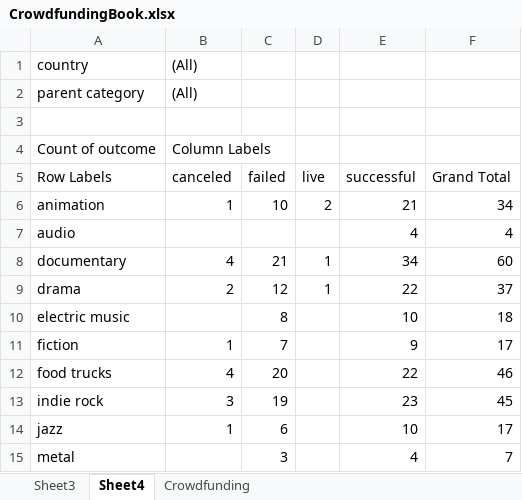
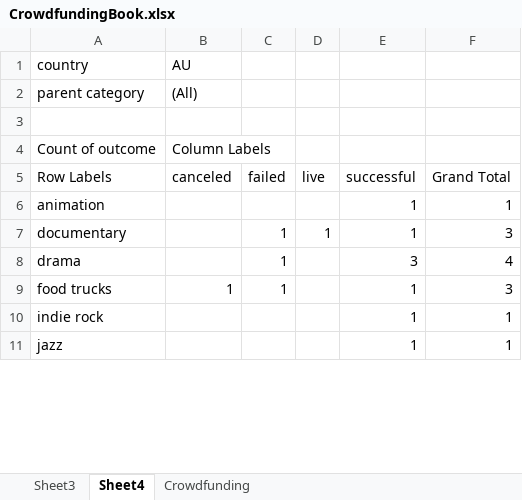
Before and after one commit to siobyrne/excel-challenge, an Excel workbook: CrowdfundingBook.xlsx, sheet Sheet4, drawn as a sheet; only a part is shown; values as stored, in another font and other column widths than the file's, no borders; charts and pictures not drawn; removed rows and columns are numbered as before the commit, all else as after; the diff covers the shown part only; the diff names each change by its address in the sheet, - before the commit and + after, or states it on an @@ line.

Commit message:
Style pivot chart for subcategory chart

```diff
--- a/CrowdfundingBook.xlsx (sheet Sheet4)
+++ b/CrowdfundingBook.xlsx (sheet Sheet4)
-B1 (canceled): (All)
+B1 (canceled): AU
-B6 (canceled): 1
+B6 (canceled): (empty)
-C6 (failed): 10
+C6 (failed): (empty)
-D6 (live): 2
+D6 (live): (empty)
-E6 (successful): 21
+E6 (successful): 1
-F6 (Grand Total): 34
+F6 (Grand Total): 1
-row 7: audio |  |  |  | 4 | 4
-B7 (canceled): 4
+B7 (canceled): (empty)
-C7 (failed): 21
+C7 (failed): 1
-E7 (successful): 34
+E7 (successful): 1
-F7 (Grand Total): 60
+F7 (Grand Total): 3
-B8 (canceled): 2
+B8 (canceled): (empty)
-C8 (failed): 12
+C8 (failed): 1
-D8 (live): 1
+D8 (live): (empty)
-E8 (successful): 22
+E8 (successful): 3
-F8 (Grand Total): 37
+F8 (Grand Total): 4
-row 10: electric music |  | 8 |  | 10 | 18
-row 11: fiction | 1 | 7 |  | 9 | 17
-B9 (canceled): 4
+B9 (canceled): 1
-C9 (failed): 20
+C9 (failed): 1
-E9 (successful): 22
+E9 (successful): 1
-F9 (Grand Total): 46
+F9 (Grand Total): 3
-B10 (canceled): 3
+B10 (canceled): (empty)
-C10 (failed): 19
+C10 (failed): (empty)
-E10 (successful): 23
+E10 (successful): 1
-F10 (Grand Total): 45
+F10 (Grand Total): 1
-B11 (canceled): 1
+B11 (canceled): (empty)
-C11 (failed): 6
+C11 (failed): (empty)
-E11 (successful): 10
+E11 (successful): 1
-F11 (Grand Total): 17
+F11 (Grand Total): 1
-row 15: metal |  | 3 |  | 4 | 7
```
Also changed, not shown: 4 removed rows and 48 edited cells elsewhere in this sheet, charts or pictures.
